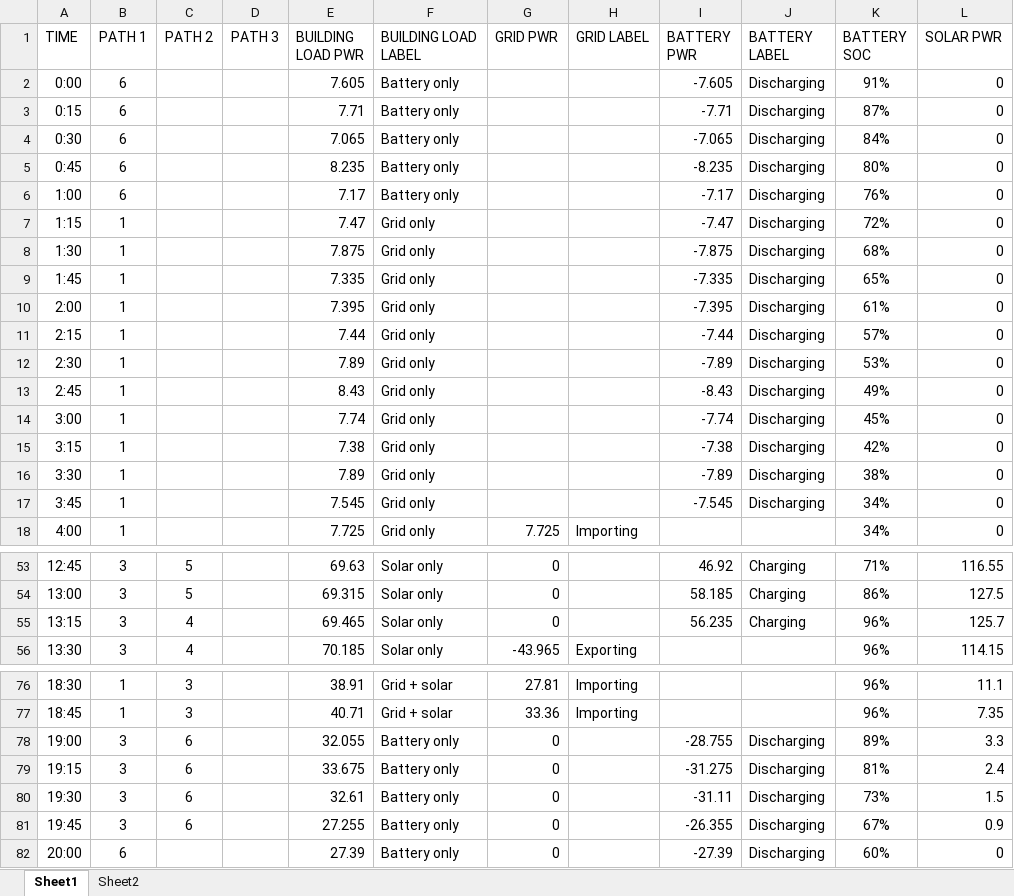
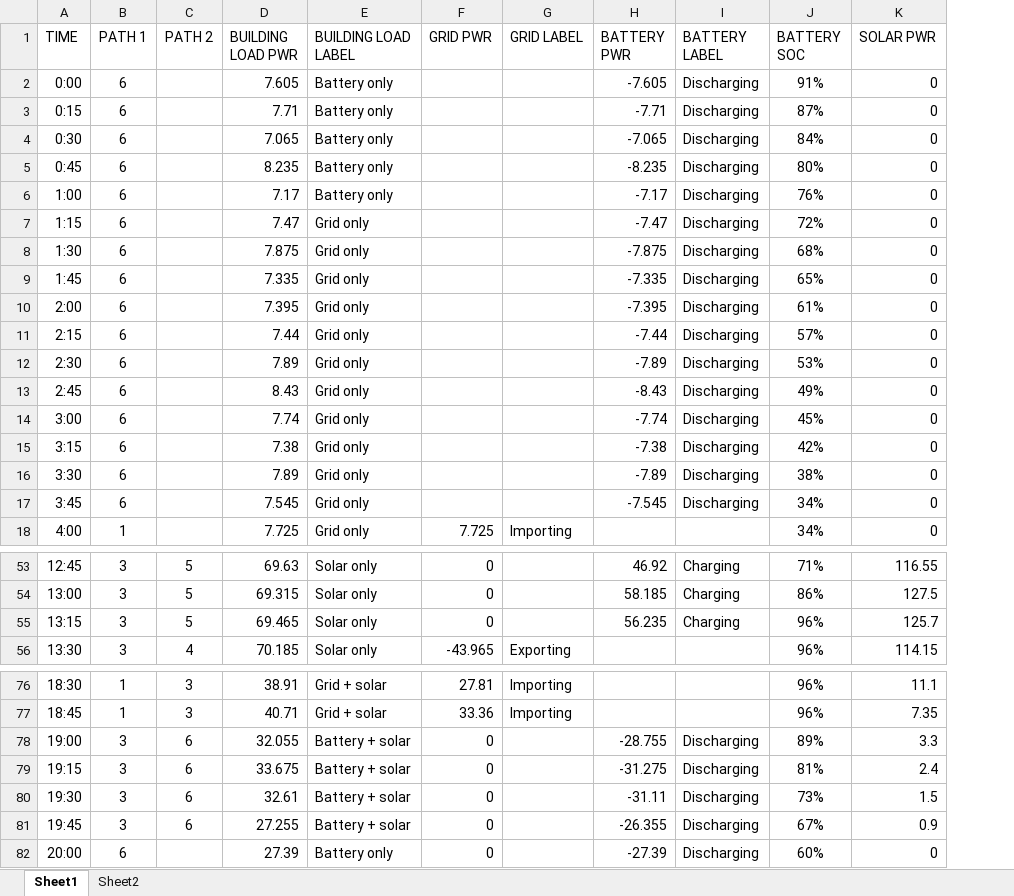
Before and after one commit to pdorey/energy_monitor, an Excel workbook: Consumption.xlsx, sheet Sheet1, drawn as a sheet; only a part is shown, gaps mark what is left out; values as stored, in another font and other column widths than the file's, no borders; removed rows and columns are numbered as before the commit, all else as after; the diff names each change by its address in the sheet, - before the commit and + after, or states it on an @@ line.

```diff
--- a/Consumption.xlsx (sheet Sheet1)
+++ b/Consumption.xlsx (sheet Sheet1)
-column D (PATH 3), empty
-B7:B17 (PATH 1): 1
+B7:B17 (PATH 1): 6
-C55 (PATH 2): 4
+C55 (PATH 2): 5
-E78:E81 (BUILDING LOAD LABEL): Battery only
+E78:E81 (BUILDING LOAD LABEL): Battery + solar
```
Also changed, not shown: formulas that keep their value, 3 other files.
